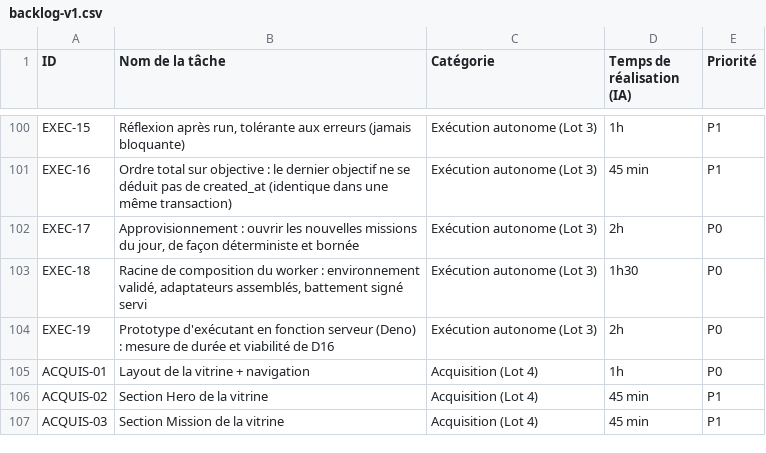
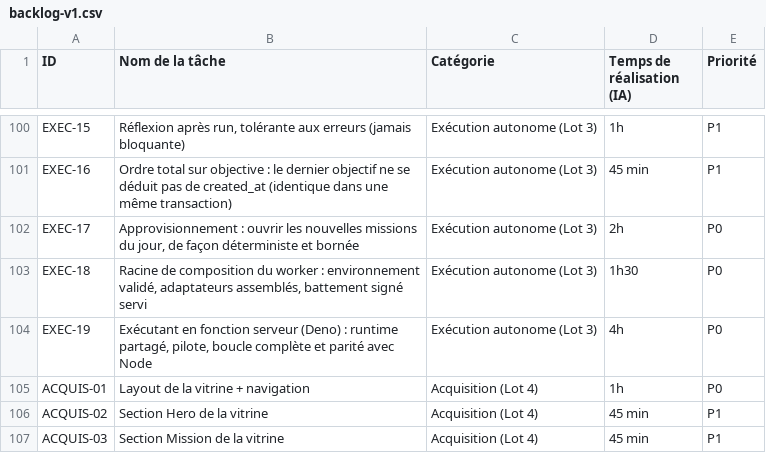
Before and after one commit to zorne/Sentio, a CSV file: docs/backlog-v1.csv, drawn as a sheet; only a part is shown, gaps mark what is left out.

```diff
--- a/docs/backlog-v1.csv
+++ b/docs/backlog-v1.csv
@@ -103,3 +103,3 @@ EXEC-17;Approvisionnement : ouvrir les nouvelles missions du jour, de façon dé
 EXEC-18;Racine de composition du worker : environnement validé, adaptateurs assemblés, battement signé servi;Exécution autonome (Lot 3);1h30;P0
-EXEC-19;Prototype d'exécutant en fonction serveur (Deno) : mesure de durée et viabilité de D16;Exécution autonome (Lot 3);2h;P0
+EXEC-19;Exécutant en fonction serveur (Deno) : runtime partagé, pilote, boucle complète et parité avec Node;Exécution autonome (Lot 3);4h;P0
 ACQUIS-01;Layout de la vitrine + navigation;Acquisition (Lot 4);1h;P0
```
Also changed, not shown: 56 other files.
